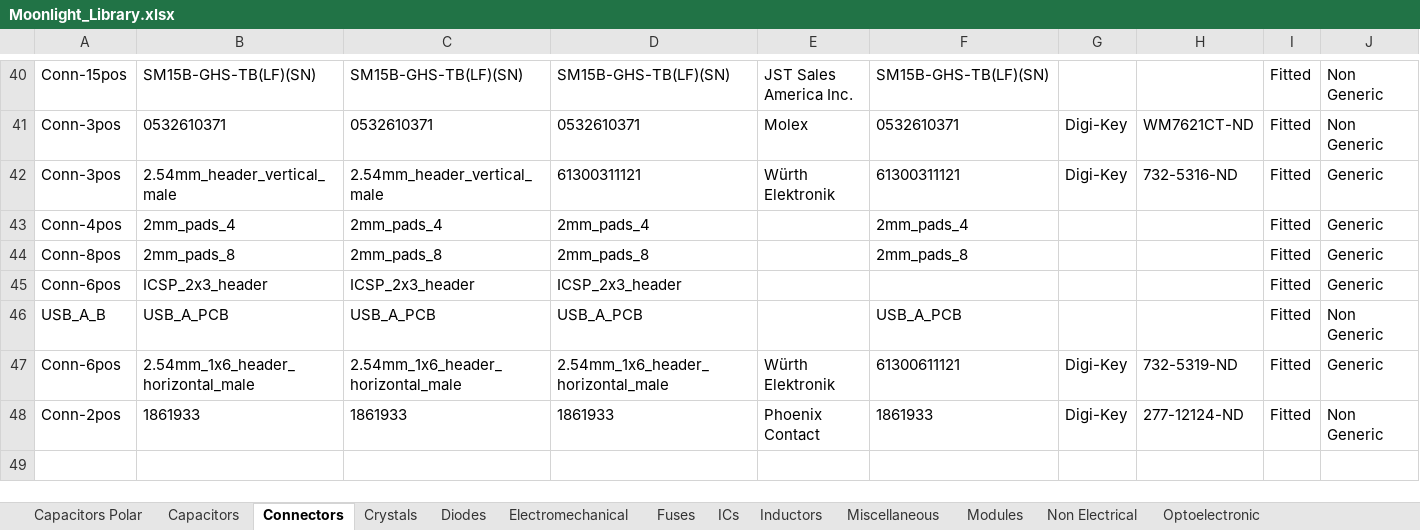
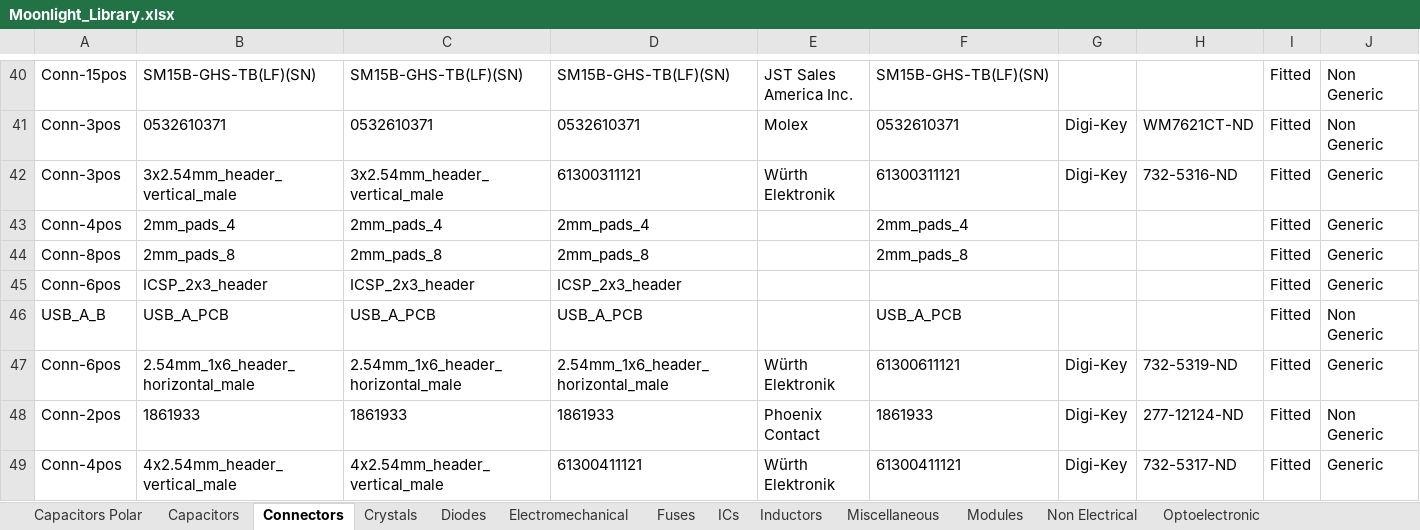
Before and after one commit to manaljosid/Moonlight_Library, an Excel workbook: Moonlight_Library.xlsx, sheet Connectors, drawn as a sheet; only a part is shown, gaps mark what is left out; values as stored, in another font and other column widths than the file's, no borders; rows hold the shown columns only; the diff names each change by its address in the sheet, - before the commit and + after, or states it on an @@ line.

Commit message:
Add 4 pin 100mil header, change 3 pin 100mil header name

```diff
--- a/Moonlight_Library.xlsx (sheet Connectors)
+++ b/Moonlight_Library.xlsx (sheet Connectors)
-B42: 2.54mm_header_vertical_male
+B42: 3x2.54mm_header_vertical_male
-C42: 2.54mm_header_vertical_male
+C42: 3x2.54mm_header_vertical_male
+row 49: Conn-4pos | 4x2.54mm_header_vertical_male | 4x2.54mm_header_vertical_male | 61300411121 | Würth Elektronik | 61300411121 | Digi-Key | 732-5317-ND | Fitted | Generic
```
Also changed, not shown: 9 other files.
